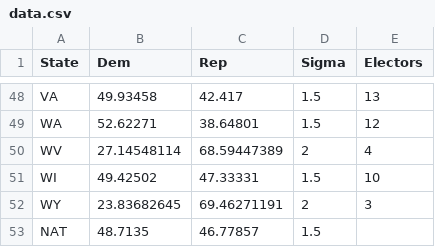
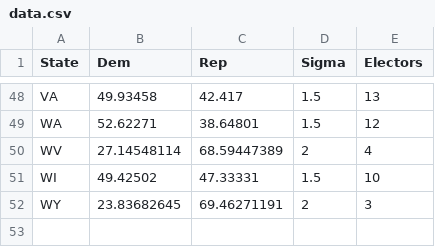
Before and after one commit to anthoak13/HNR-1303-F24, a CSV file: unit-02/02-10-problem/data.csv, drawn as a sheet; only a part is shown, gaps mark what is left out; the diff names each change by its address in the sheet, - before the commit and + after, or states it on an @@ line.

Commit message:
Update data.csv

```diff
--- a/unit-02/02-10-problem/data.csv
+++ b/unit-02/02-10-problem/data.csv
-row 53: NAT | 48.7135 | 46.77857 | 1.5
```
